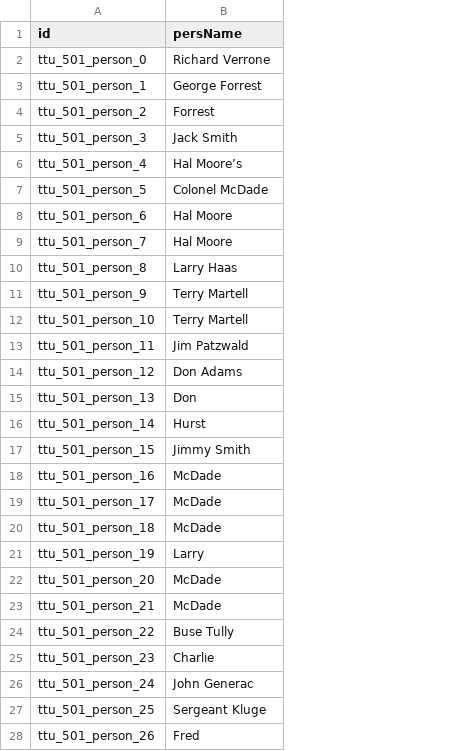
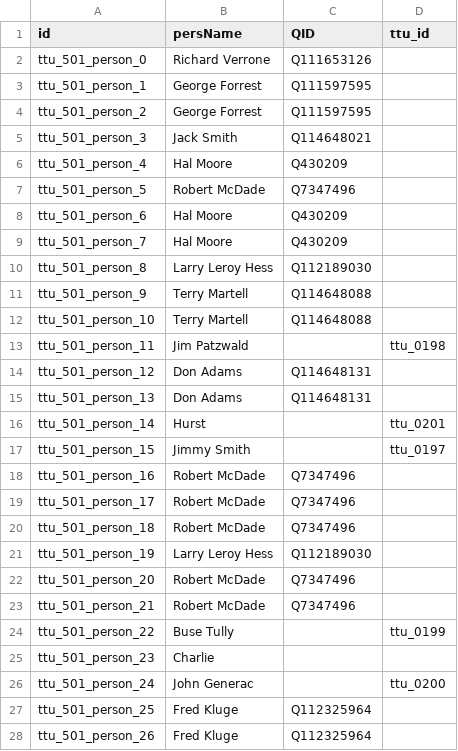
Before and after one commit to Dartmouth-Digital-History-Initiative/VNCA-Encoding, a TSV file: tsv/0501_forrest_geroge_persons.tsv, drawn as a sheet; only a part is shown; the diff covers the shown part only; the diff names each change by its address in the sheet, - before the commit and + after, or states it on an @@ line.

Commit message:
Update 0501_forrest_geroge_persons.tsv

```diff
--- a/tsv/0501_forrest_geroge_persons.tsv
+++ b/tsv/0501_forrest_geroge_persons.tsv
+column C (QID), rows 2-28: Q111653126 | Q111597595 | Q111597595 | Q114648021 | Q430209 | Q7347496 | Q430209 | Q430209 | Q112189030 | Q114648088 | Q114648088 |  | Q114648131 | Q114648131 |  |  | Q7347496 | Q7347496 | Q7347496 | Q112189030 | Q7347496 | Q7347496 |  |  |  | Q112325964 | Q112325964
+column D (ttu_id), rows 13-26: ttu_0198 |  |  | ttu_0201 | ttu_0197 |  |  |  |  |  |  | ttu_0199 |  | ttu_0200
-B4 (persName): Forrest
+B4 (persName): George Forrest
-B6 (persName): Hal Moore’s
+B6 (persName): Hal Moore
-B7 (persName): Colonel McDade
+B7 (persName): Robert McDade
-B10 (persName): Larry Haas
+B10 (persName): Larry Leroy Hess
-B15 (persName): Don
+B15 (persName): Don Adams
-B18:B20 (persName): McDade
+B18:B20 (persName): Robert McDade
-B21 (persName): Larry
+B21 (persName): Larry Leroy Hess
-B22:B23 (persName): McDade
+B22:B23 (persName): Robert McDade
-B27 (persName): Sergeant Kluge
+B27 (persName): Fred Kluge
-B28 (persName): Fred
+B28 (persName): Fred Kluge
```
Also changed, not shown: 10 edited cells elsewhere in this file.
